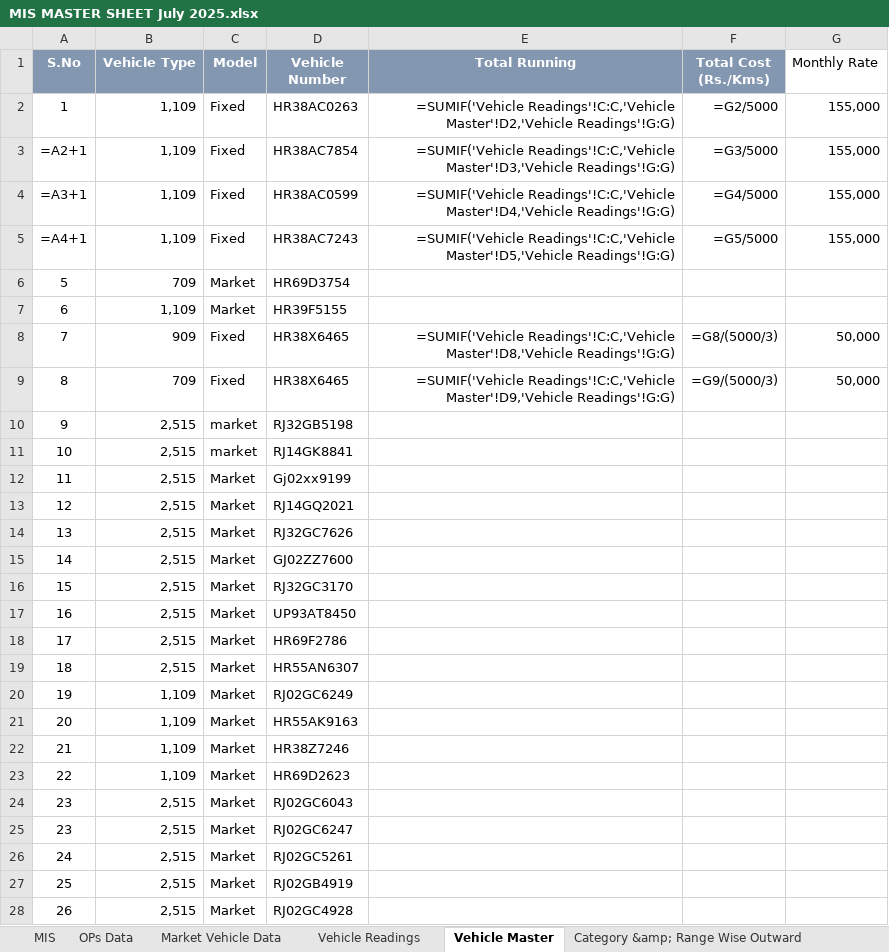
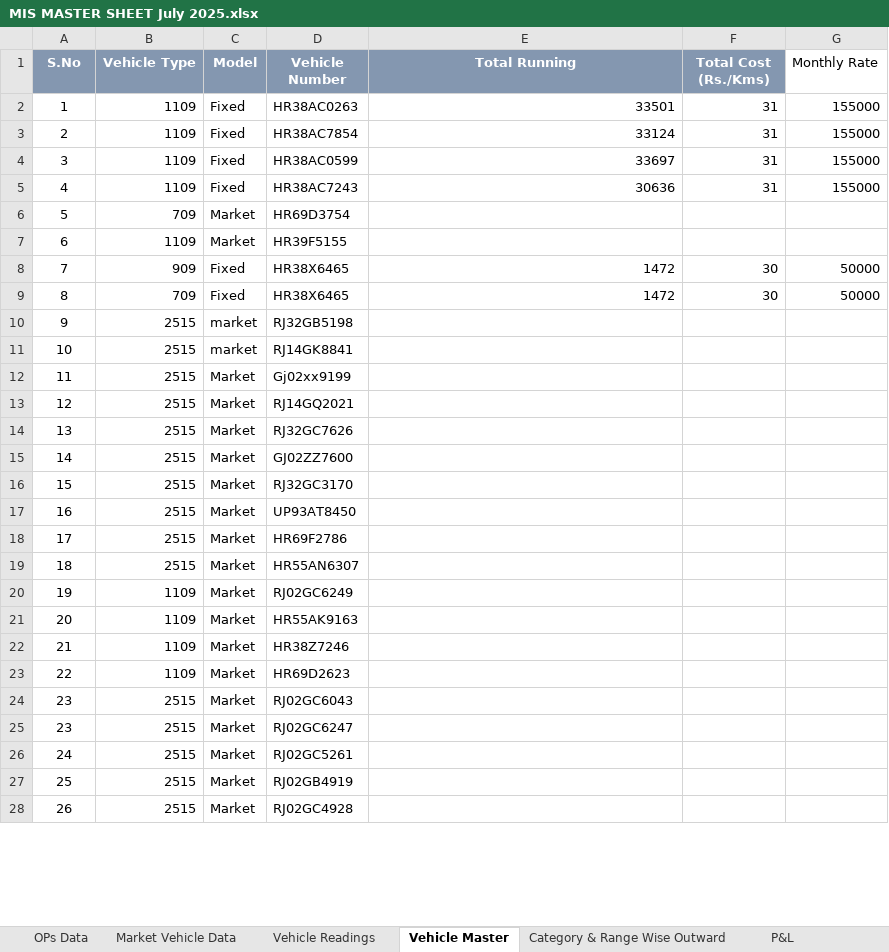
Before and after one commit to heyyrintu/tata-dashboard, an Excel workbook: MIS MASTER SHEET July 2025.xlsx, sheet Vehicle Master, drawn as a sheet; only a part is shown; values as stored, in another font and other column widths than the file's, no borders; formulas without a stored value are shown as written; removed rows and columns are numbered as before the commit, all else as after; the diff covers the shown part only; the diff names each change by its address in the sheet, - before the commit and + after, or states it on an @@ line.

Commit message:
trip cost analyst

```diff
--- a/MIS MASTER SHEET July 2025.xlsx (sheet Vehicle Master)
+++ b/MIS MASTER SHEET July 2025.xlsx (sheet Vehicle Master)
@@ sheet tab hidden: MIS @@
-sheet tab: Category &amp; Range Wise Outward
+sheet tab: Category & Range Wise Outward
+sheet tab: P&L
-B2 (Vehicle Type): 1,109
+B2 (Vehicle Type): 1109
-E2 (Total Running): =SUMIF('Vehicle Readings'!C:C,'Vehicle Master'!D2,'Vehicle Readings'!G:G)
+E2 (Total Running): 33501
-F2 (Total Cost (Rs./Kms)): =G2/5000
+F2 (Total Cost (Rs./Kms)): 31
-G2 (Monthly Rate): 155,000
+G2 (Monthly Rate): 155000
-row 3: =A2+1 | 1,109 | Fixed | HR38AC7854 | =SUMIF('Vehicle Readings'!C:C,'Vehicle Master'!D3,'Vehicle Readings'!G:G) | =G3/5000 | 155,000
-row 4: =A3+1 | 1,109 | Fixed | HR38AC0599 | =SUMIF('Vehicle Readings'!C:C,'Vehicle Master'!D4,'Vehicle Readings'!G:G) | =G4/5000 | 155,000
-row 5: =A4+1 | 1,109 | Fixed | HR38AC7243 | =SUMIF('Vehicle Readings'!C:C,'Vehicle Master'!D5,'Vehicle Readings'!G:G) | =G5/5000 | 155,000
+row 3: 2 | 1109 | Fixed | HR38AC7854 | 33124 | 31 | 155000
+row 4: 3 | 1109 | Fixed | HR38AC0599 | 33697 | 31 | 155000
+row 5: 4 | 1109 | Fixed | HR38AC7243 | 30636 | 31 | 155000
-B7 (Vehicle Type): 1,109
+B7 (Vehicle Type): 1109
-E8 (Total Running): =SUMIF('Vehicle Readings'!C:C,'Vehicle Master'!D8,'Vehicle Readings'!G:G)
+E8 (Total Running): 1472
-F8 (Total Cost (Rs./Kms)): =G8/(5000/3)
+F8 (Total Cost (Rs./Kms)): 30
-G8:G9 (Monthly Rate): 50,000
+G8:G9 (Monthly Rate): 50000
-E9 (Total Running): =SUMIF('Vehicle Readings'!C:C,'Vehicle Master'!D9,'Vehicle Readings'!G:G)
+E9 (Total Running): 1472
-F9 (Total Cost (Rs./Kms)): =G9/(5000/3)
+F9 (Total Cost (Rs./Kms)): 30
-B10:B19 (Vehicle Type): 2,515
+B10:B19 (Vehicle Type): 2515
-B20:B23 (Vehicle Type): 1,109
+B20:B23 (Vehicle Type): 1109
-B24:B28 (Vehicle Type): 2,515
+B24:B28 (Vehicle Type): 2515
```
Also changed, not shown: 6 edited cells elsewhere in this sheet, sheet OPs Data, sheet Vehicle Readings, sheet Revenue Sheet, sheet Expense Sheet, sheet Customer Master, sheet Market Vehicle Data, 2 more sheets, other sheet tabs, 24 other files.
